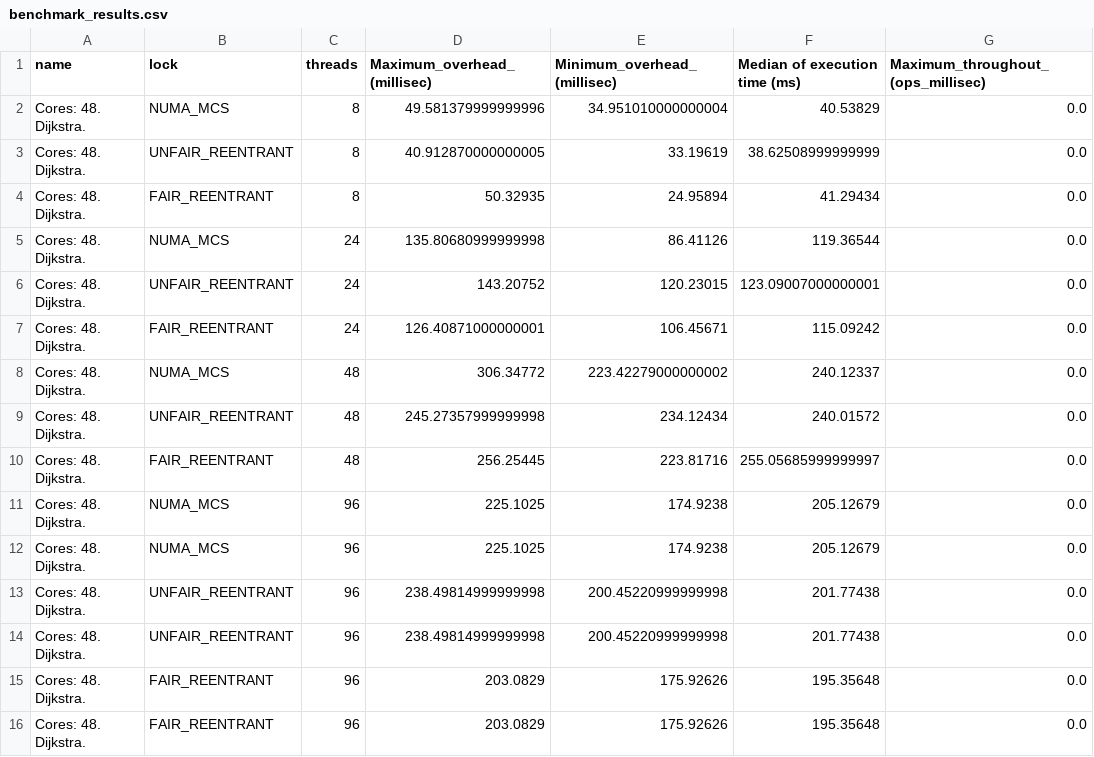
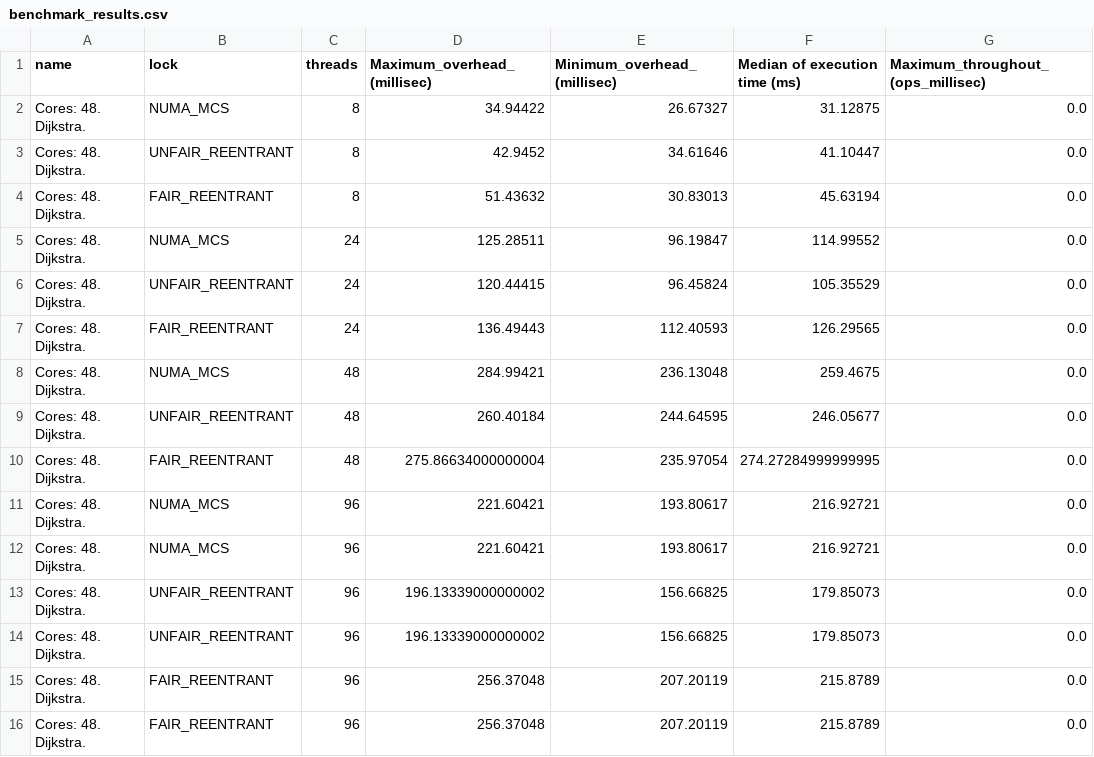
Before and after one commit to ricnorr/vthreads-numa-lock, a CSV file: results/benchmark_results.csv, drawn as a sheet; only a part is shown; the diff names each change by its address in the sheet, - before the commit and + after, or states it on an @@ line.

Commit message:
sol

```diff
--- a/results/benchmark_results.csv
+++ b/results/benchmark_results.csv
-D2 (Maximum_overhead_(millisec)): 49.581379999999996
+D2 (Maximum_overhead_(millisec)): 34.94422
-E2 (Minimum_overhead_(millisec)): 34.951010000000004
+E2 (Minimum_overhead_(millisec)): 26.67327
-F2 (Median of execution time (ms)): 40.53829
+F2 (Median of execution time (ms)): 31.12875
-D3 (Maximum_overhead_(millisec)): 40.912870000000005
+D3 (Maximum_overhead_(millisec)): 42.9452
-E3 (Minimum_overhead_(millisec)): 33.19619
+E3 (Minimum_overhead_(millisec)): 34.61646
-F3 (Median of execution time (ms)): 38.62508999999999
+F3 (Median of execution time (ms)): 41.10447
-D4 (Maximum_overhead_(millisec)): 50.32935
+D4 (Maximum_overhead_(millisec)): 51.43632
-E4 (Minimum_overhead_(millisec)): 24.95894
+E4 (Minimum_overhead_(millisec)): 30.83013
-F4 (Median of execution time (ms)): 41.29434
+F4 (Median of execution time (ms)): 45.63194
-D5 (Maximum_overhead_(millisec)): 135.80680999999998
+D5 (Maximum_overhead_(millisec)): 125.28511
-E5 (Minimum_overhead_(millisec)): 86.41126
+E5 (Minimum_overhead_(millisec)): 96.19847
-F5 (Median of execution time (ms)): 119.36544
+F5 (Median of execution time (ms)): 114.99552
-D6 (Maximum_overhead_(millisec)): 143.20752
+D6 (Maximum_overhead_(millisec)): 120.44415
-E6 (Minimum_overhead_(millisec)): 120.23015
+E6 (Minimum_overhead_(millisec)): 96.45824
-F6 (Median of execution time (ms)): 123.09007000000001
+F6 (Median of execution time (ms)): 105.35529
-D7 (Maximum_overhead_(millisec)): 126.40871000000001
+D7 (Maximum_overhead_(millisec)): 136.49443
-E7 (Minimum_overhead_(millisec)): 106.45671
+E7 (Minimum_overhead_(millisec)): 112.40593
-F7 (Median of execution time (ms)): 115.09242
+F7 (Median of execution time (ms)): 126.29565
-D8 (Maximum_overhead_(millisec)): 306.34772
+D8 (Maximum_overhead_(millisec)): 284.99421
-E8 (Minimum_overhead_(millisec)): 223.42279000000002
+E8 (Minimum_overhead_(millisec)): 236.13048
-F8 (Median of execution time (ms)): 240.12337
+F8 (Median of execution time (ms)): 259.4675
-D9 (Maximum_overhead_(millisec)): 245.27357999999998
+D9 (Maximum_overhead_(millisec)): 260.40184
-E9 (Minimum_overhead_(millisec)): 234.12434
+E9 (Minimum_overhead_(millisec)): 244.64595
-F9 (Median of execution time (ms)): 240.01572
+F9 (Median of execution time (ms)): 246.05677
-D10 (Maximum_overhead_(millisec)): 256.25445
+D10 (Maximum_overhead_(millisec)): 275.86634000000004
-E10 (Minimum_overhead_(millisec)): 223.81716
+E10 (Minimum_overhead_(millisec)): 235.97054
-F10 (Median of execution time (ms)): 255.05685999999997
+F10 (Median of execution time (ms)): 274.27284999999995
-D11:D12 (Maximum_overhead_(millisec)): 225.1025
+D11:D12 (Maximum_overhead_(millisec)): 221.60421
-E11:E12 (Minimum_overhead_(millisec)): 174.9238
+E11:E12 (Minimum_overhead_(millisec)): 193.80617
-F11:F12 (Median of execution time (ms)): 205.12679
+F11:F12 (Median of execution time (ms)): 216.92721
-D13:D14 (Maximum_overhead_(millisec)): 238.49814999999998
+D13:D14 (Maximum_overhead_(millisec)): 196.13339000000002
-E13:E14 (Minimum_overhead_(millisec)): 200.45220999999998
+E13:E14 (Minimum_overhead_(millisec)): 156.66825
-F13:F14 (Median of execution time (ms)): 201.77438
+F13:F14 (Median of execution time (ms)): 179.85073
-D15:D16 (Maximum_overhead_(millisec)): 203.0829
+D15:D16 (Maximum_overhead_(millisec)): 256.37048
-E15:E16 (Minimum_overhead_(millisec)): 175.92626
+E15:E16 (Minimum_overhead_(millisec)): 207.20119
-F15:F16 (Median of execution time (ms)): 195.35648
+F15:F16 (Median of execution time (ms)): 215.8789
```
